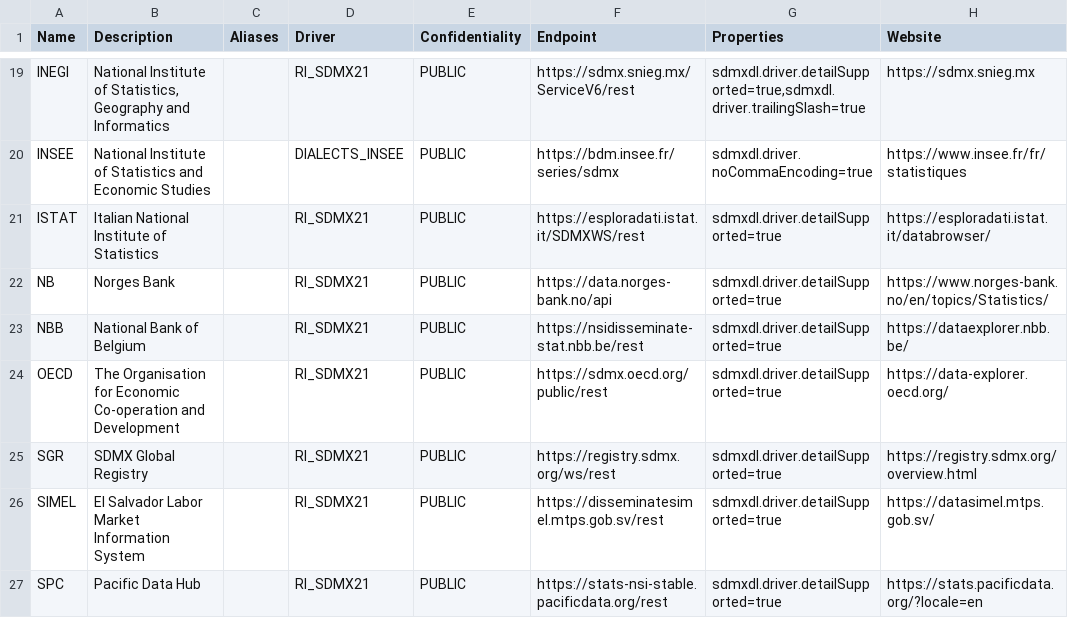
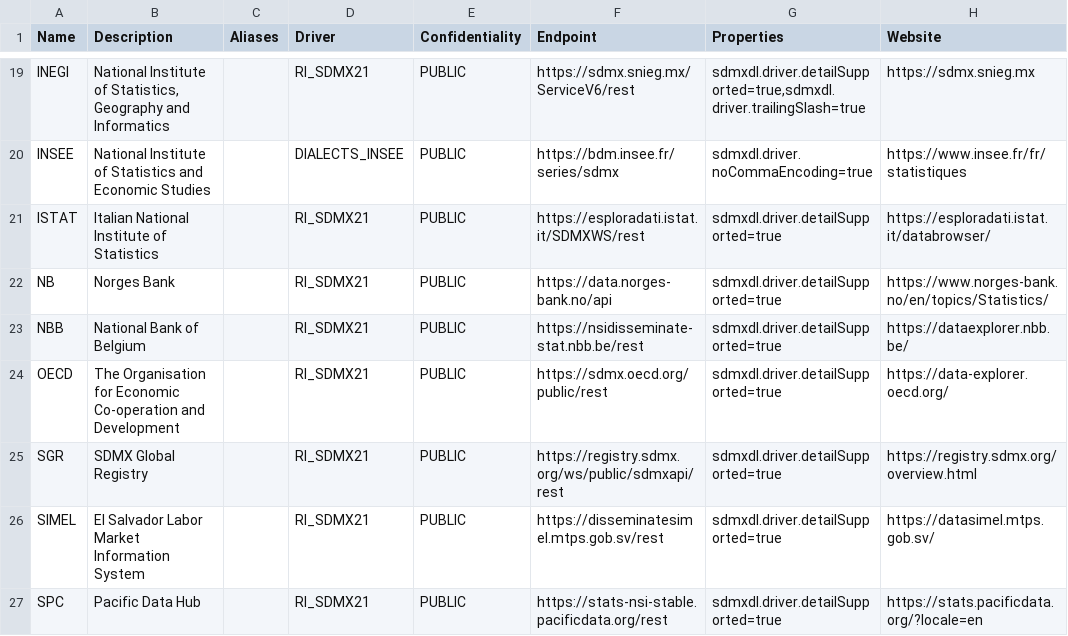
Before and after one commit to nbbrd/sdmx-dl, a CSV file: docs/assets/sources.csv, drawn as a sheet; only a part is shown, gaps mark what is left out; the diff names each change by its address in the sheet, - before the commit and + after, or states it on an @@ line.

Commit message:
Fix SGR endpoint

```diff
--- a/docs/assets/sources.csv
+++ b/docs/assets/sources.csv
-F25 (Endpoint): https://registry.sdmx.org/ws/rest
+F25 (Endpoint): https://registry.sdmx.org/ws/public/sdmxapi/rest
```
Also changed, not shown: 2 other files.
